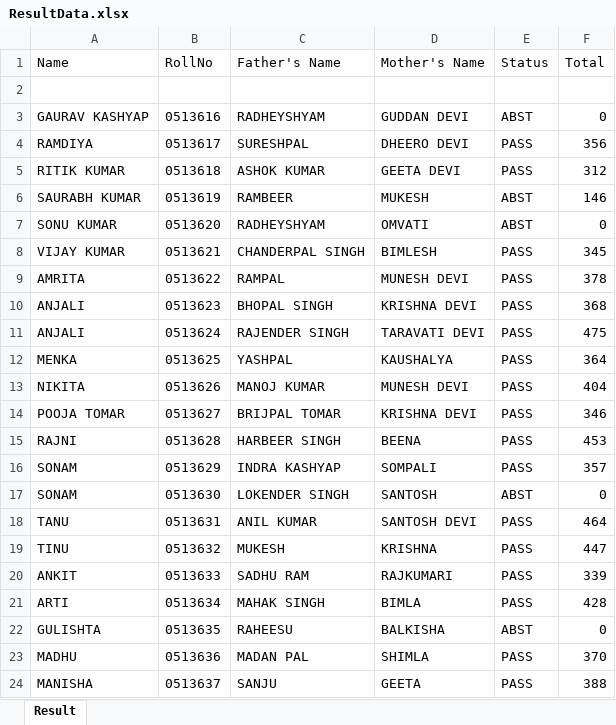
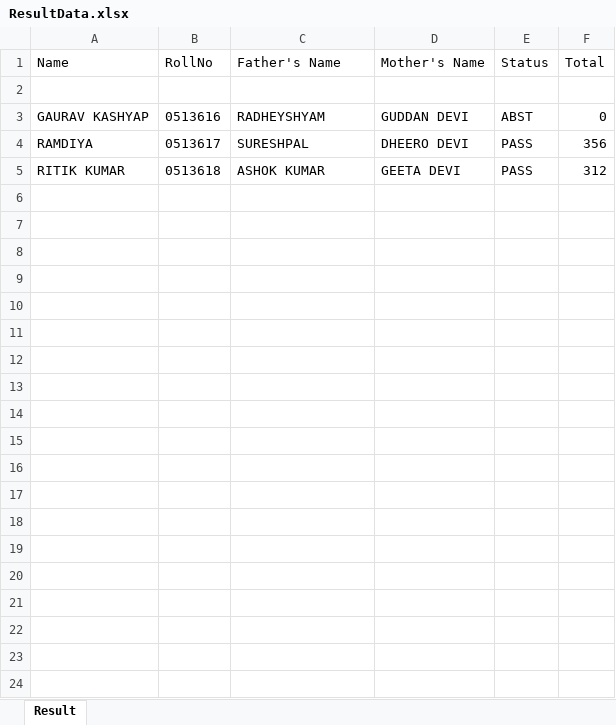
Before and after one commit to vibhuranjan/schoolresult, an Excel workbook: ResultData.xlsx, sheet Result, drawn as a sheet; only a part is shown; values as stored, in another font and other column widths than the file's, no borders; the diff covers the shown part only; the diff names each change by its address in the sheet, - before the commit and + after, or states it on an @@ line.

```diff
--- a/ResultData.xlsx (sheet Result)
+++ b/ResultData.xlsx (sheet Result)
-row 6: SAURABH KUMAR | 0513619 | RAMBEER | MUKESH | ABST | 146
-row 7: SONU KUMAR | 0513620 | RADHEYSHYAM | OMVATI | ABST | 0
-row 8: VIJAY KUMAR | 0513621 | CHANDERPAL SINGH | BIMLESH | PASS | 345
-row 9: AMRITA | 0513622 | RAMPAL | MUNESH DEVI | PASS | 378
-row 10: ANJALI | 0513623 | BHOPAL SINGH | KRISHNA DEVI | PASS | 368
-row 11: ANJALI | 0513624 | RAJENDER SINGH | TARAVATI DEVI | PASS | 475
-row 12: MENKA | 0513625 | YASHPAL | KAUSHALYA | PASS | 364
-row 13: NIKITA | 0513626 | MANOJ KUMAR | MUNESH DEVI | PASS | 404
-row 14: POOJA TOMAR | 0513627 | BRIJPAL TOMAR | KRISHNA DEVI | PASS | 346
-row 15: RAJNI | 0513628 | HARBEER SINGH | BEENA | PASS | 453
-row 16: SONAM | 0513629 | INDRA KASHYAP | SOMPALI | PASS | 357
-row 17: SONAM | 0513630 | LOKENDER SINGH | SANTOSH | ABST | 0
-row 18: TANU | 0513631 | ANIL KUMAR | SANTOSH DEVI | PASS | 464
-row 19: TINU | 0513632 | MUKESH | KRISHNA | PASS | 447
-row 20: ANKIT | 0513633 | SADHU RAM | RAJKUMARI | PASS | 339
-row 21: ARTI | 0513634 | MAHAK SINGH | BIMLA | PASS | 428
-row 22: GULISHTA | 0513635 | RAHEESU | BALKISHA | ABST | 0
-row 23: MADHU | 0513636 | MADAN PAL | SHIMLA | PASS | 370
-row 24: MANISHA | 0513637 | SANJU | GEETA | PASS | 388
```
Also changed, not shown: 78 removed rows elsewhere in this sheet, InputData.xlsx, 6 other files.
